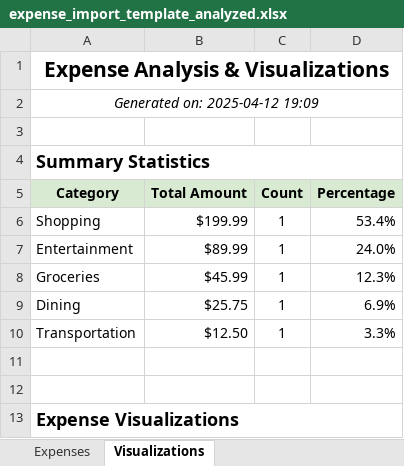
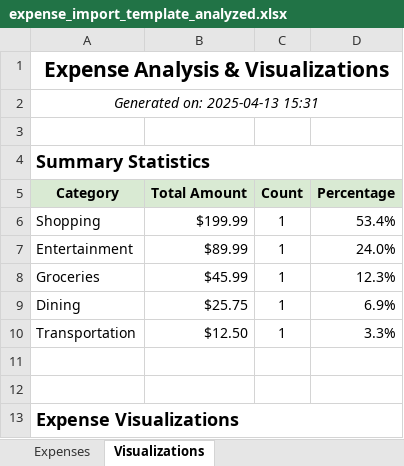
Before and after one commit to KPeethi/PersonalBudgetTracker, an Excel workbook: uploads/excel/expense_import_template_analyzed.xlsx, sheet Visualizations, drawn as a sheet; values as stored, in another font and other column widths than the file's, no borders; charts and pictures not drawn; the diff names each change by its address in the sheet, - before the commit and + after, or states it on an @@ line.

```diff
--- a/uploads/excel/expense_import_template_analyzed.xlsx (sheet Visualizations)
+++ b/uploads/excel/expense_import_template_analyzed.xlsx (sheet Visualizations)
-A2 (Category): Generated on: 2025-04-12 19:09
+A2 (Category): Generated on: 2025-04-13 15:31
```
Also changed, not shown: 6 other files.
